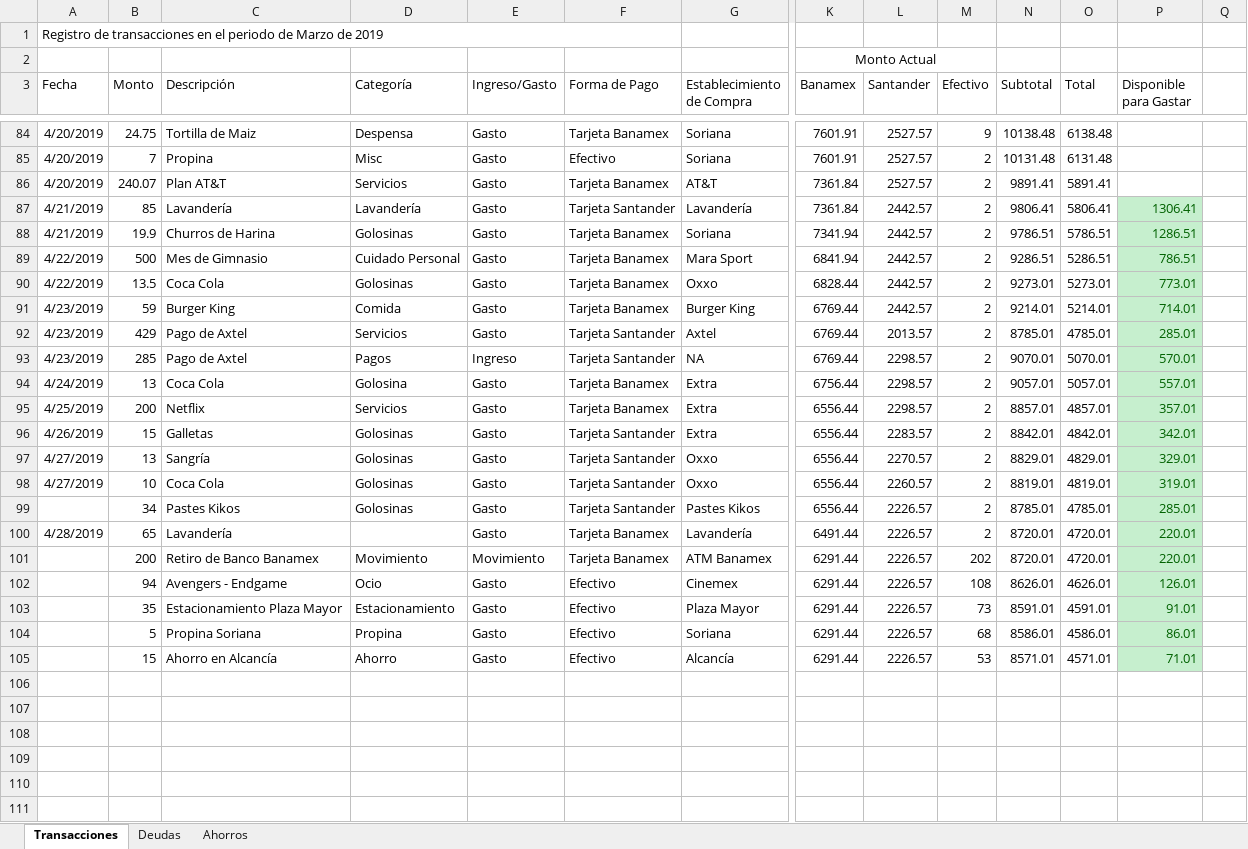
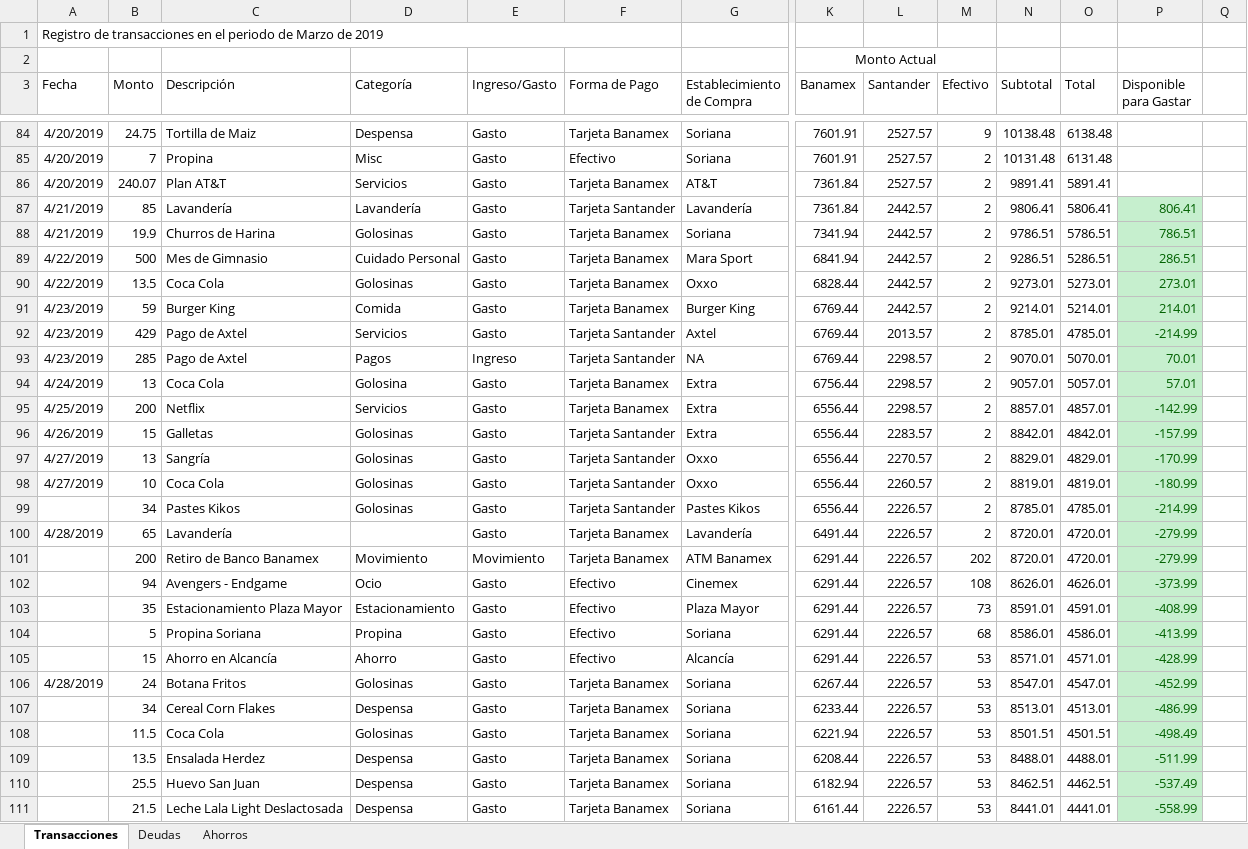
Before and after one commit to Crushedkrz78/incomeManagement, an Excel workbook: data/initial_data.xlsx, sheet Transacciones, drawn as a sheet; only a part is shown, gaps mark what is left out; values as stored, in another font and other column widths than the file's, no borders; rows hold the shown columns only; the diff covers the shown part only; the diff names each change by its address in the sheet, - before the commit and + after, or states it on an @@ line.

Commit message:
Initial Data File Update

```diff
--- a/data/initial_data.xlsx (sheet Transacciones)
+++ b/data/initial_data.xlsx (sheet Transacciones)
-P87 (Disponible para Gastar): 1306.41
+P87 (Disponible para Gastar): 806.41
-P88 (Disponible para Gastar): 1286.51
+P88 (Disponible para Gastar): 786.51
-P89 (Disponible para Gastar): 786.51
+P89 (Disponible para Gastar): 286.51
-P90 (Disponible para Gastar): 773.01
+P90 (Disponible para Gastar): 273.01
-P91 (Disponible para Gastar): 714.01
+P91 (Disponible para Gastar): 214.01
-P92 (Disponible para Gastar): 285.01
+P92 (Disponible para Gastar): -214.99
-P93 (Disponible para Gastar): 570.01
+P93 (Disponible para Gastar): 70.01
-P94 (Disponible para Gastar): 557.01
+P94 (Disponible para Gastar): 57.01
-P95 (Disponible para Gastar): 357.01
+P95 (Disponible para Gastar): -142.99
-P96 (Disponible para Gastar): 342.01
+P96 (Disponible para Gastar): -157.99
-P97 (Disponible para Gastar): 329.01
+P97 (Disponible para Gastar): -170.99
-P98 (Disponible para Gastar): 319.01
+P98 (Disponible para Gastar): -180.99
-P99 (Disponible para Gastar): 285.01
+P99 (Disponible para Gastar): -214.99
-P100:P101 (Disponible para Gastar): 220.01
+P100:P101 (Disponible para Gastar): -279.99
-P102 (Disponible para Gastar): 126.01
+P102 (Disponible para Gastar): -373.99
-P103 (Disponible para Gastar): 91.01
+P103 (Disponible para Gastar): -408.99
-P104 (Disponible para Gastar): 86.01
+P104 (Disponible para Gastar): -413.99
-P105 (Disponible para Gastar): 71.01
+P105 (Disponible para Gastar): -428.99
+row 106: 4/28/2019 | 24 | Botana Fritos | Golosinas | Gasto | Tarjeta Banamex | Soriana | 6267.44 | 2226.57 | 53 | 8547.01 | 4547.01 | -452.99
+row 107:  | 34 | Cereal Corn Flakes | Despensa | Gasto | Tarjeta Banamex | Soriana | 6233.44 | 2226.57 | 53 | 8513.01 | 4513.01 | -486.99
+row 108:  | 11.5 | Coca Cola | Golosinas | Gasto | Tarjeta Banamex | Soriana | 6221.94 | 2226.57 | 53 | 8501.51 | 4501.51 | -498.49
+row 109:  | 13.5 | Ensalada Herdez | Despensa | Gasto | Tarjeta Banamex | Soriana | 6208.44 | 2226.57 | 53 | 8488.01 | 4488.01 | -511.99
+row 110:  | 25.5 | Huevo San Juan | Despensa | Gasto | Tarjeta Banamex | Soriana | 6182.94 | 2226.57 | 53 | 8462.51 | 4462.51 | -537.49
+row 111:  | 21.5 | Leche Lala Light Deslactosada | Despensa | Gasto | Tarjeta Banamex | Soriana | 6161.44 | 2226.57 | 53 | 8441.01 | 4441.01 | -558.99
```
Also changed, not shown: 14 added rows elsewhere in this sheet, sheet Ahorros.
